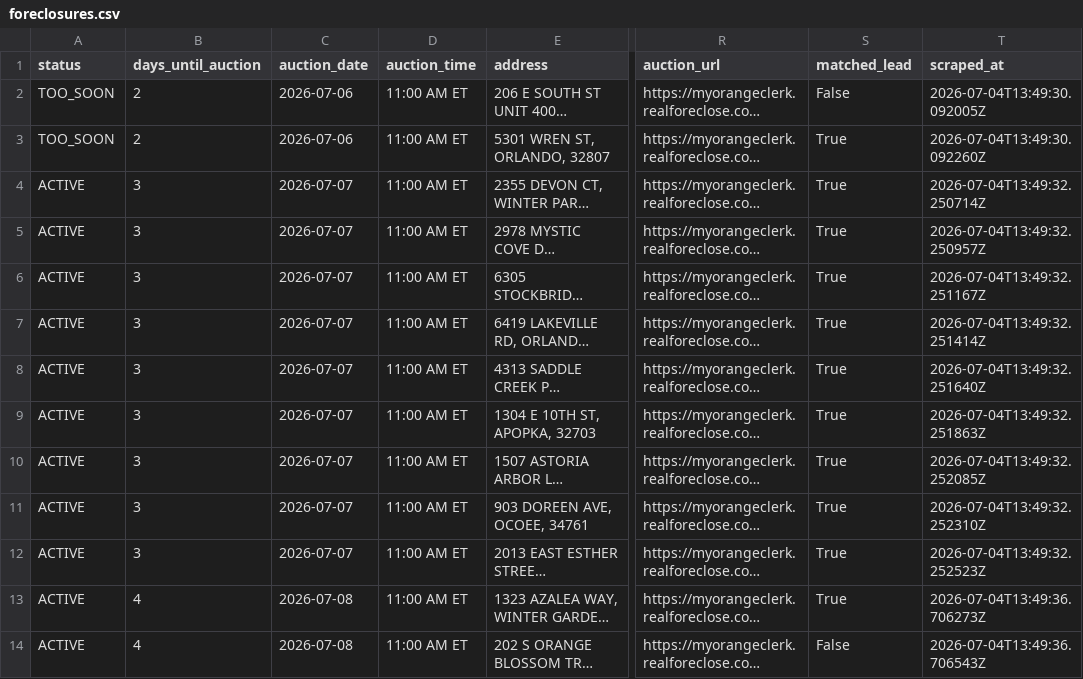
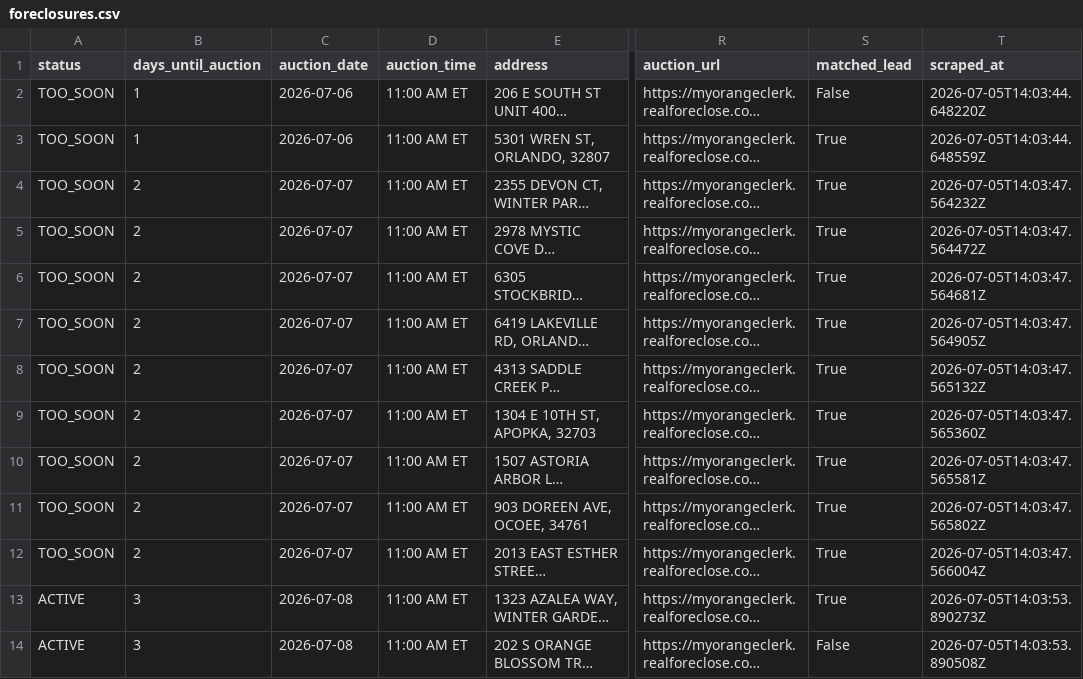
Before and after one commit to bigbuckoffers/OrangeCounty_Intel, a CSV file: data/foreclosures.csv, drawn as a sheet; only a part is shown, gaps mark what is left out; long unchanged cells end in …; the diff covers the shown part only; the diff names each change by its address in the sheet, - before the commit and + after, or states it on an @@ line.

```diff
--- a/data/foreclosures.csv
+++ b/data/foreclosures.csv
-B2:B3 (days_until_auction): 2
+B2:B3 (days_until_auction): 1
-T2 (scraped_at): 2026-07-04T13:49:30.092005Z
+T2 (scraped_at): 2026-07-05T14:03:44.648220Z
-T3 (scraped_at): 2026-07-04T13:49:30.092260Z
+T3 (scraped_at): 2026-07-05T14:03:44.648559Z
-A4:A12 (status): ACTIVE
+A4:A12 (status): TOO_SOON
-B4:B12 (days_until_auction): 3
+B4:B12 (days_until_auction): 2
-T4 (scraped_at): 2026-07-04T13:49:32.250714Z
+T4 (scraped_at): 2026-07-05T14:03:47.564232Z
-T5 (scraped_at): 2026-07-04T13:49:32.250957Z
+T5 (scraped_at): 2026-07-05T14:03:47.564472Z
-T6 (scraped_at): 2026-07-04T13:49:32.251167Z
+T6 (scraped_at): 2026-07-05T14:03:47.564681Z
-T7 (scraped_at): 2026-07-04T13:49:32.251414Z
+T7 (scraped_at): 2026-07-05T14:03:47.564905Z
-T8 (scraped_at): 2026-07-04T13:49:32.251640Z
+T8 (scraped_at): 2026-07-05T14:03:47.565132Z
-T9 (scraped_at): 2026-07-04T13:49:32.251863Z
+T9 (scraped_at): 2026-07-05T14:03:47.565360Z
-T10 (scraped_at): 2026-07-04T13:49:32.252085Z
+T10 (scraped_at): 2026-07-05T14:03:47.565581Z
-T11 (scraped_at): 2026-07-04T13:49:32.252310Z
+T11 (scraped_at): 2026-07-05T14:03:47.565802Z
-T12 (scraped_at): 2026-07-04T13:49:32.252523Z
+T12 (scraped_at): 2026-07-05T14:03:47.566004Z
-B13:B14 (days_until_auction): 4
+B13:B14 (days_until_auction): 3
-T13 (scraped_at): 2026-07-04T13:49:36.706273Z
+T13 (scraped_at): 2026-07-05T14:03:53.890273Z
-T14 (scraped_at): 2026-07-04T13:49:36.706543Z
+T14 (scraped_at): 2026-07-05T14:03:53.890508Z
```
Also changed, not shown: 80 edited cells elsewhere in this file, 5 other files.
